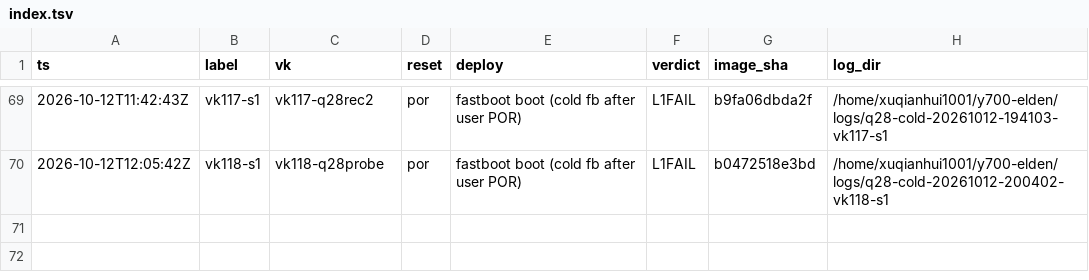
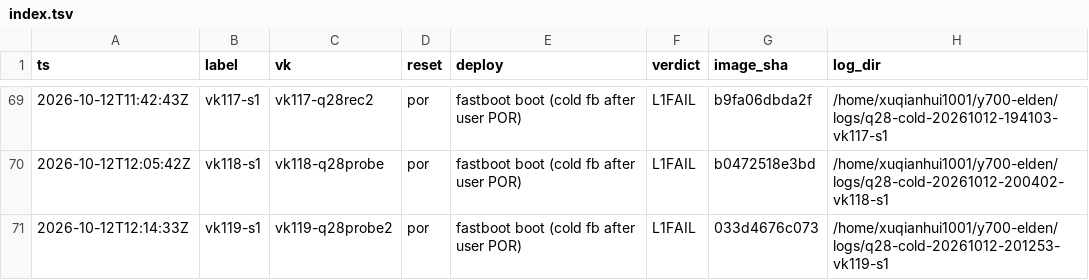
Before and after one commit to xiaquwan1001/lenovo-legion-y700-gen4-tb322fc-elden-linux, a TSV file: reports/trials/index.tsv, drawn as a sheet; only a part is shown, gaps mark what is left out; the diff names each change by its address in the sheet, - before the commit and + after, or states it on an @@ line.

```diff
--- a/reports/trials/index.tsv
+++ b/reports/trials/index.tsv
+row 71: 2026-10-12T12:14:33Z | vk119-s1 | vk119-q28probe2 | por | fastboot boot (cold fb after user POR) | L1FAIL | 033d4676c073 | /home/xuqianhui1001/y700-elden/logs/q28-cold-20261012-201253-vk119-s1
```
Also changed, not shown: versions/vk-registry.tsv, 4 other files.
